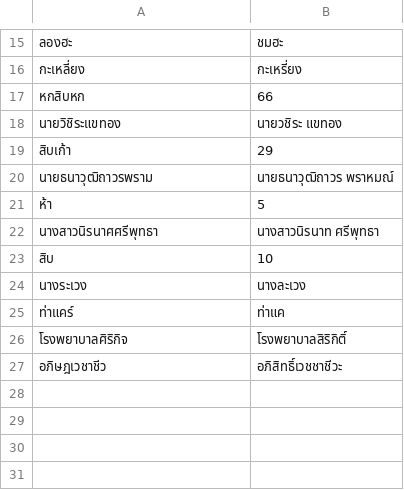
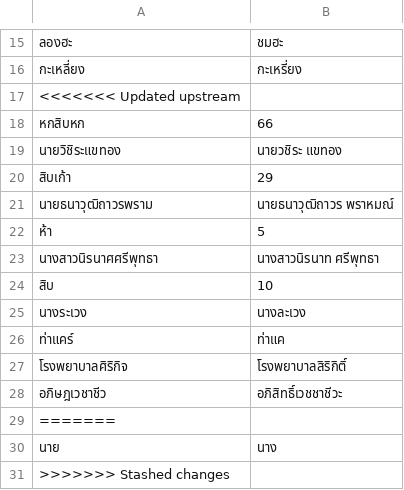
Before and after one commit to NattawutPhuddang/Annotation-metadata, a TSV file: backend/data/ListOfChange.tsv, drawn as a sheet; only a part is shown, gaps mark what is left out.

```diff
--- a/backend/data/ListOfChange.tsv
+++ b/backend/data/ListOfChange.tsv
@@ -16,2 +16,3 @@
 กะเหลี่ยง	กะเหรี่ยง
+<<<<<<< Updated upstream
 หกสิบหก	66
@@ -27 +28,4 @@
 อภิษฎเวชาชีว	อภิสิทธิ์เวชชาชีวะ
+=======
+นาย	นาง
+>>>>>>> Stashed changes
```
Also changed, not shown: 6 other files.
